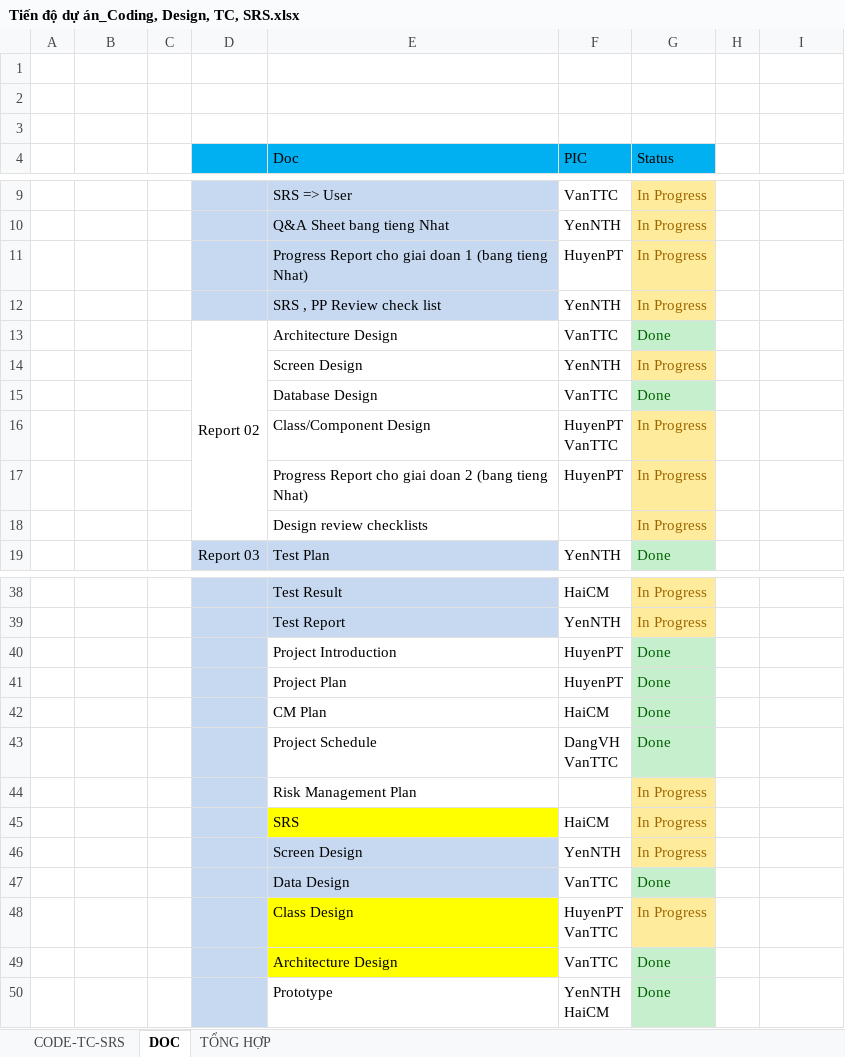
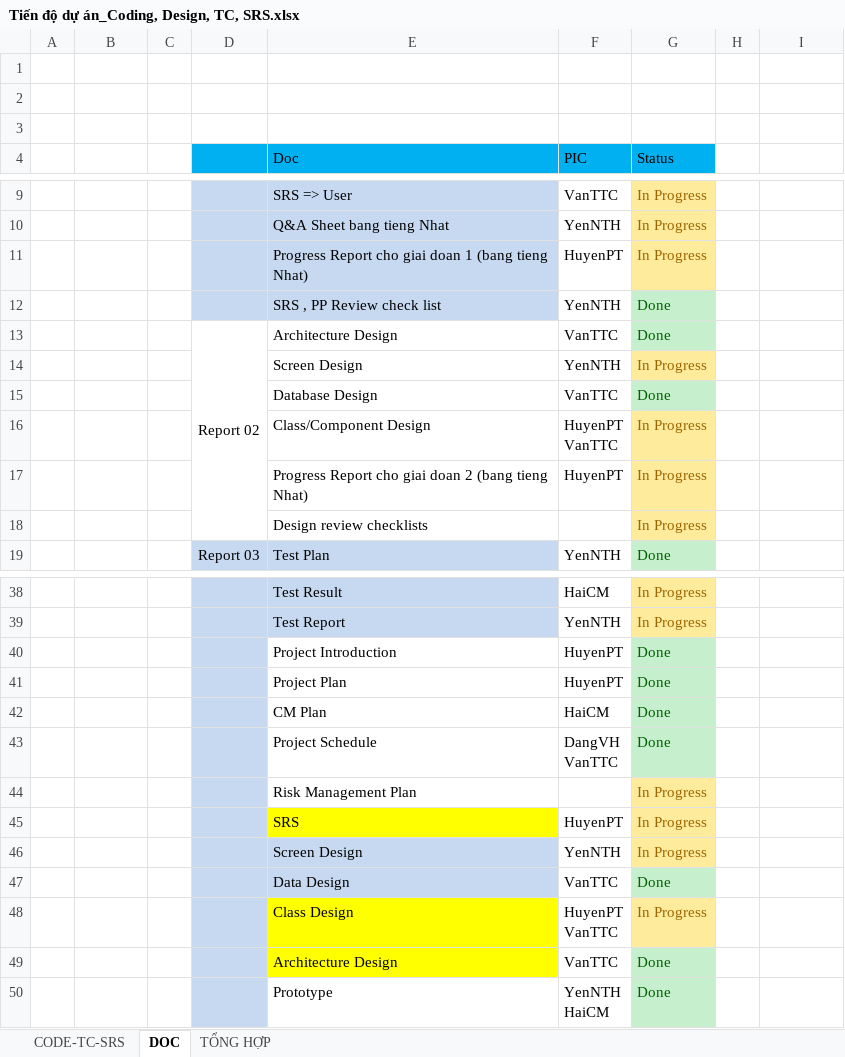
Before and after one commit to sangnvus/201609JS02, an Excel workbook: WIP/Users/HuyenPT/Tiến độ dự án_Coding, Design, TC, SRS.xlsx, sheet DOC, drawn as a sheet; only a part is shown, gaps mark what is left out; values as stored, in another font and other column widths than the file's, no borders; the diff names each change by its address in the sheet, - before the commit and + after, or states it on an @@ line.

```diff
--- a/WIP/Users/HuyenPT/Tiến độ dự án_Coding, Design, TC, SRS.xlsx (sheet DOC)
+++ b/WIP/Users/HuyenPT/Tiến độ dự án_Coding, Design, TC, SRS.xlsx (sheet DOC)
-G12 (Status): In Progress
+G12 (Status): Done
@@ G12 fill: #FFEB9C → #C6EFCE, text colour: #9C6500 → #006100 @@
-F45 (PIC): HaiCM
+F45 (PIC): HuyenPT
```
Also changed, not shown: sheet CODE-TC-SRS, sheet TỔNG HỢP, 8 other files.
